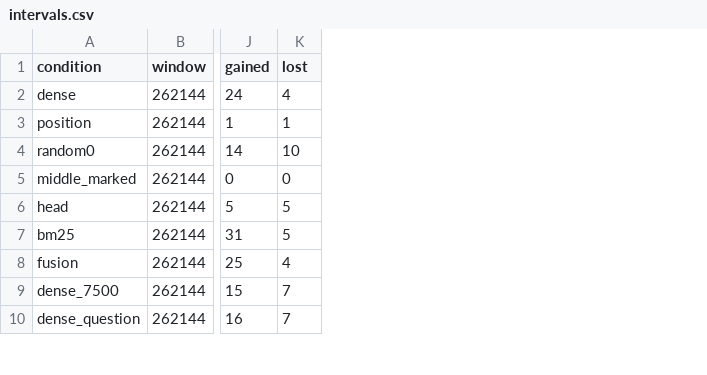
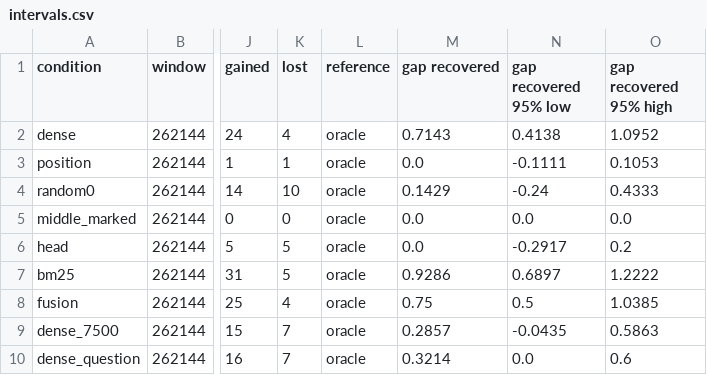
Before and after one commit to adarsh-vatsa/RLMs, a CSV file: benchmark_artifacts/mrcr_v2/suites/20261029/intervals.csv, drawn as a sheet; only a part is shown, gaps mark what is left out; the diff names each change by its address in the sheet, - before the commit and + after, or states it on an @@ line.

Commit message:
Add the share of the gap recovered to the interval tables
AA-LCR measures it against full context and MRCR against the oracle at the
same window, from the same resamples as the differences. MRCR adds a table for
the 133K conversation, the only one with full context. Records X, Y and the
budget-share result in the to-do, and drops the evidence-spread claim.

```diff
--- a/benchmark_artifacts/mrcr_v2/suites/20261029/intervals.csv
+++ b/benchmark_artifacts/mrcr_v2/suites/20261029/intervals.csv
+column L (reference), rows 2-10: all oracle
+column M (gap recovered), rows 2-10: 0.7143 | 0.0 | 0.1429 | 0.0 | 0.0 | 0.9286 | 0.75 | 0.2857 | 0.3214
+column N (gap recovered 95% low), rows 2-10: 0.4138 | -0.1111 | -0.24 | 0.0 | -0.2917 | 0.6897 | 0.5 | -0.0435 | 0.0
+column O (gap recovered 95% high), rows 2-10: 1.0952 | 0.1053 | 0.4333 | 0.0 | 0.2 | 1.2222 | 1.0385 | 0.5863 | 0.6
```
Also changed, not shown: benchmark_artifacts/aa_lcr/suites/20261029/intervals-gpt-5.6-luna.csv, 12 other files.
